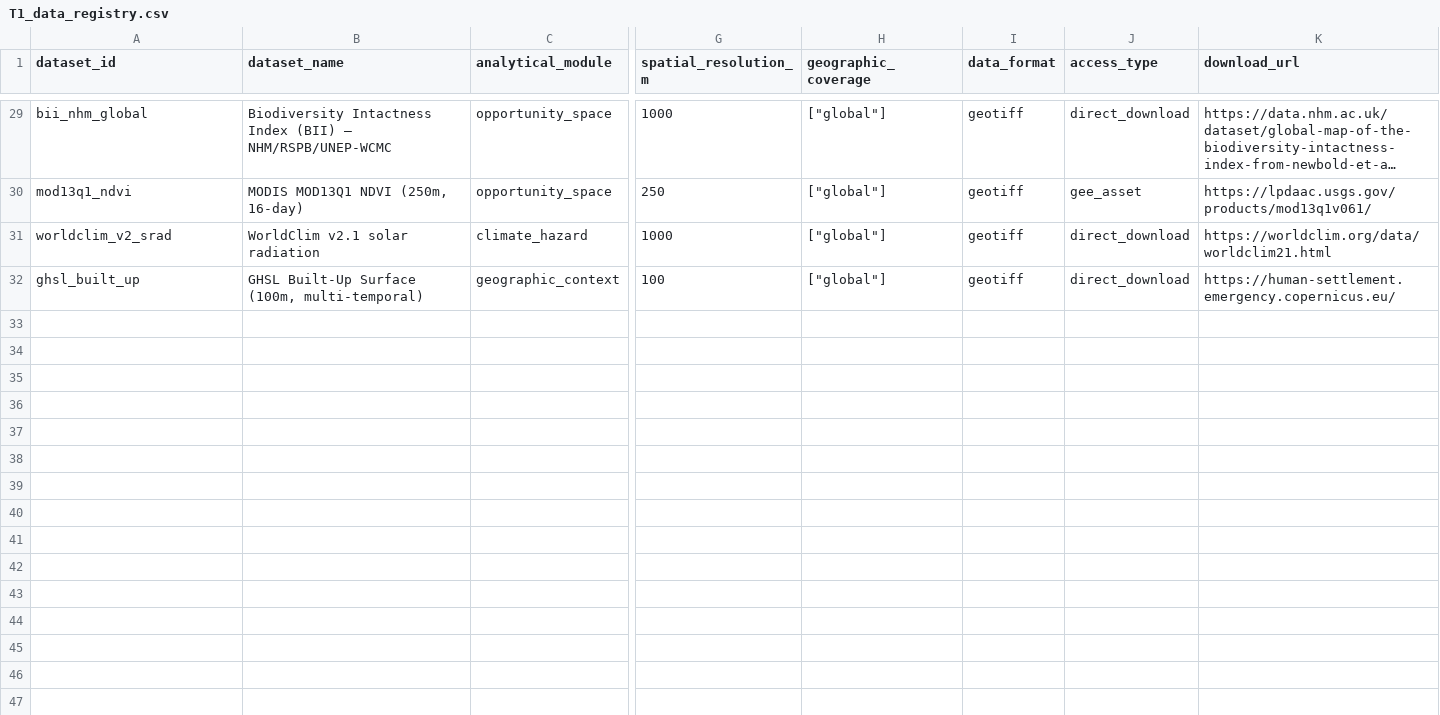
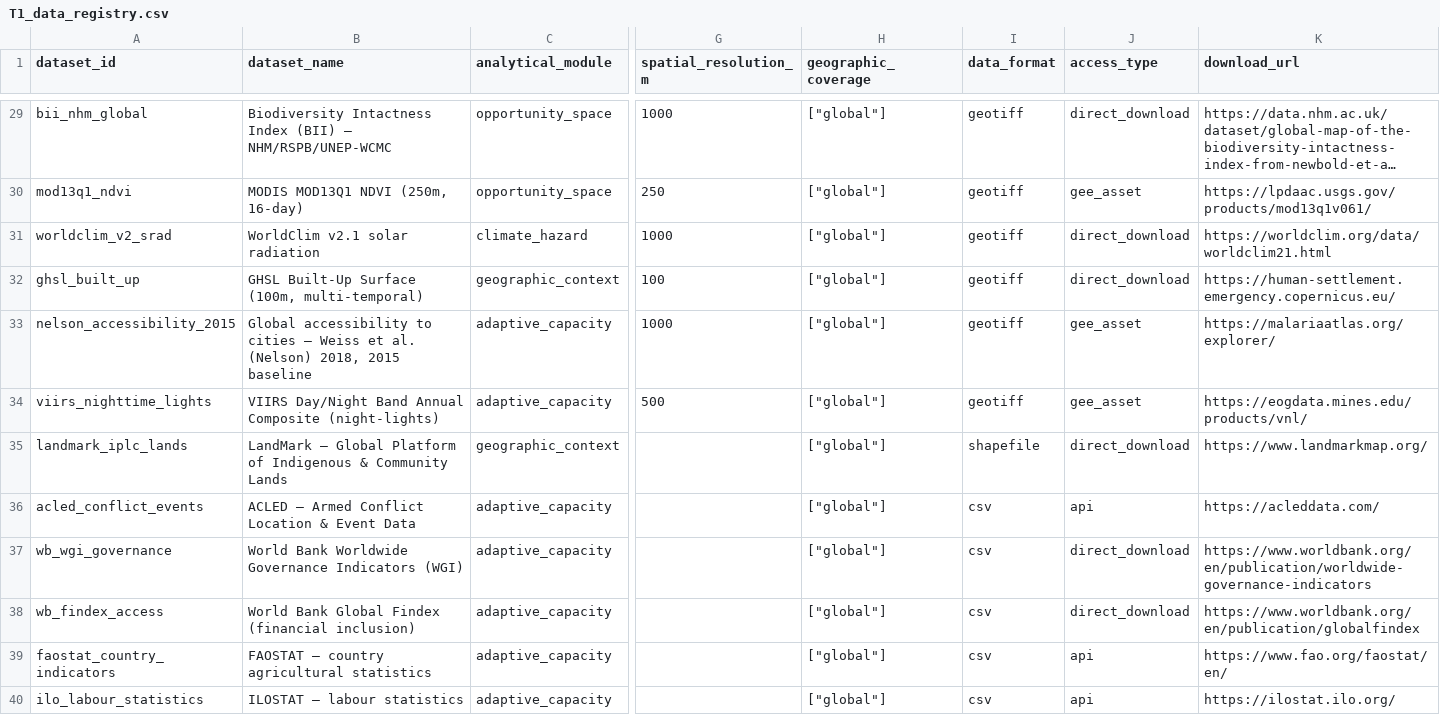
Before and after one commit to CIAT/nbs_ruralscan, a CSV file: schema/T1_data_registry.csv, drawn as a sheet; only a part is shown, gaps mark what is left out; long unchanged cells end in …; rows hold the shown columns only; the diff names each change by its address in the sheet, - before the commit and + after, or states it on an @@ line.

Commit message:
feat(m2b): #33 — M2b Stream-B dataset bindings (8 levers → T1 + BIND + canonical)
Closes #33. Binds the 8 M2b Stream-B operational/enabling levers introduced
in v0.3.0-E to their global default datasets.

T1 +8 datasets:
- nelson_accessibility_2015 (Weiss/Nelson 2015, ~1 km global travel-time)
- viirs_nighttime_lights (NOAA VIIRS DNB annual, ~500 m)
- landmark_iplc_lands (LandMark Global IPLC platform — vector)
- acled_conflict_events (ACLED event data — vector, daily updates)
- wb_wgi_governance (WB Worldwide Governance Indicators — admin0)
- wb_findex_access (WB Global Findex — admin0)
- faostat_country_indicators (FAOSTAT — admin0)
- ilo_labour_statistics (ILOSTAT — admin0)

BIND +8 global default rows (status=catalogued):
- accessibility_travel_time__global → nelson_accessibility_2015
- electrification_index__global → viirs_nighttime_lights
- tenure_security__global → landmark_iplc_lands (FPIC_REQUIRED flag on
  M1-opportunity-space overlap; coverage patchy)
- conflict_fragility_index__global → acled_conflict_events
- extension_governance__global → wb_wgi_governance (admin0 → qualified
  flag per T5 spatial-grain rule; subnational requires_upload)
- finance_credit_access__global → wb_findex_access (admin0)
- market_value_chain__global → faostat_country_indicators (admin0)
- labour_availability__global → ilo_labour_statistics (admin0)

VONT canonicalised (8): all M2b Stream-B levers. candidate_dataset_ids
populated with the bound dataset.

T4 (agroforestry): 8 agro_*_scenario rows had dataset_id="" — now populated
with the new T1 defaults.

Notes:
- 5 of 8 are admin0-only (governance, finance, market, labour). Per the
  T5 spatial-grain rule (≥admin1 for MCDA differentiation else qualified
  flag), these surface as country-level qualifiers, not hotspot drivers.
- Tenure (LandMark) is vector — spatial-join, not raster. FPIC/ESS7 flag
  plumbed via the fitness_note for M6 hand-off.
- ACLED is licensed (proprietary_licensed access_type) — confirm
  authorised use before fetching in any real pipeline run.

Pending VONT trajectory this session: 42 → 38 → 22 → 16 → **8**.
Remaining 8 are the T5 unbound priorities (flood_hazard layer choice +
water_stress composite + production_gap binding rollout #29 +
agricultural_dependency / gender_inequity / market_access / farm_size /
agricultural_production_value — tracked in #31/#32).

Gates: pytest 15 passed · structure 0 errors / 94 warnings (was 118).

```diff
--- a/schema/T1_data_registry.csv
+++ b/schema/T1_data_registry.csv
+row 33: nelson_accessibility_2015 | Global accessibility to cities — Weiss et al. (Nelson) 2018, 2015 baseline | adaptive_capacity | 1000 | ["global"] | geotiff | gee_asset | https://malariaatlas.org/explorer/
+row 34: viirs_nighttime_lights | VIIRS Day/Night Band Annual Composite (night-lights) | adaptive_capacity | 500 | ["global"] | geotiff | gee_asset | https://eogdata.mines.edu/products/vnl/
+row 35: landmark_iplc_lands | LandMark — Global Platform of Indigenous & Community Lands | geographic_context |  | ["global"] | shapefile | direct_download | https://www.landmarkmap.org/
+row 36: acled_conflict_events | ACLED — Armed Conflict Location & Event Data | adaptive_capacity |  | ["global"] | csv | api | https://acleddata.com/
+row 37: wb_wgi_governance | World Bank Worldwide Governance Indicators (WGI) | adaptive_capacity |  | ["global"] | csv | direct_download | https://www.worldbank.org/en/publication/worldwide-governance-indicators
+row 38: wb_findex_access | World Bank Global Findex (financial inclusion) | adaptive_capacity |  | ["global"] | csv | direct_download | https://www.worldbank.org/en/publication/globalfindex
+row 39: faostat_country_indicators | FAOSTAT — country agricultural statistics | adaptive_capacity |  | ["global"] | csv | api | https://www.fao.org/faostat/en/
+row 40: ilo_labour_statistics | ILOSTAT — labour statistics | adaptive_capacity |  | ["global"] | csv | api | https://ilostat.ilo.org/
```
Also changed, not shown: schema/recipes/agroforestry/T4_suitability_mappings.csv, schema/registers/BIND_dataset_binding.csv, 5 other files.
